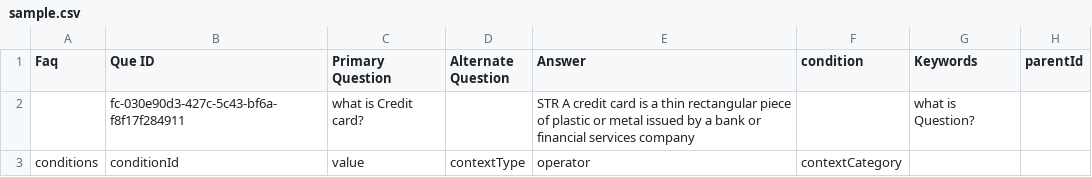
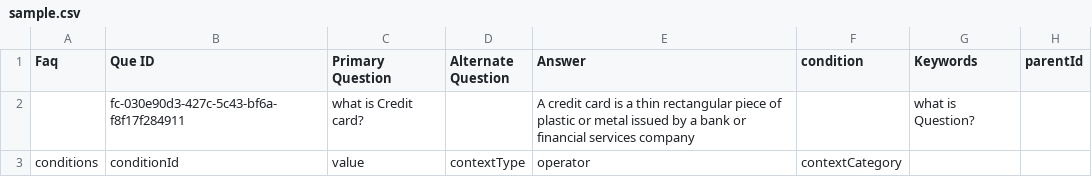
Before and after one commit to HemantKs-Kore/documentation, a CSV file: findly-builder/src/assets/sample-data/sample.csv, drawn as a sheet.

Commit message:
FLY-3242

```diff
--- a/findly-builder/src/assets/sample-data/sample.csv
+++ b/findly-builder/src/assets/sample-data/sample.csv
@@ -1,3 +1,3 @@
 Faq,Que ID,Primary Question,Alternate Question,Answer,condition,Keywords,parentId
- ,fc-030e90d3-427c-5c43-bf6a-f8f17f284911,what is Credit card?, ,STR A credit card is a thin rectangular piece of plastic or metal issued by a bank or financial services company, ,what is Question?,
+ ,fc-030e90d3-427c-5c43-bf6a-f8f17f284911,what is Credit card?, ,A credit card is a thin rectangular piece of plastic or metal issued by a bank or financial services company, ,what is Question?,
 conditions,conditionId,value,contextType,operator,contextCategory,,
```
